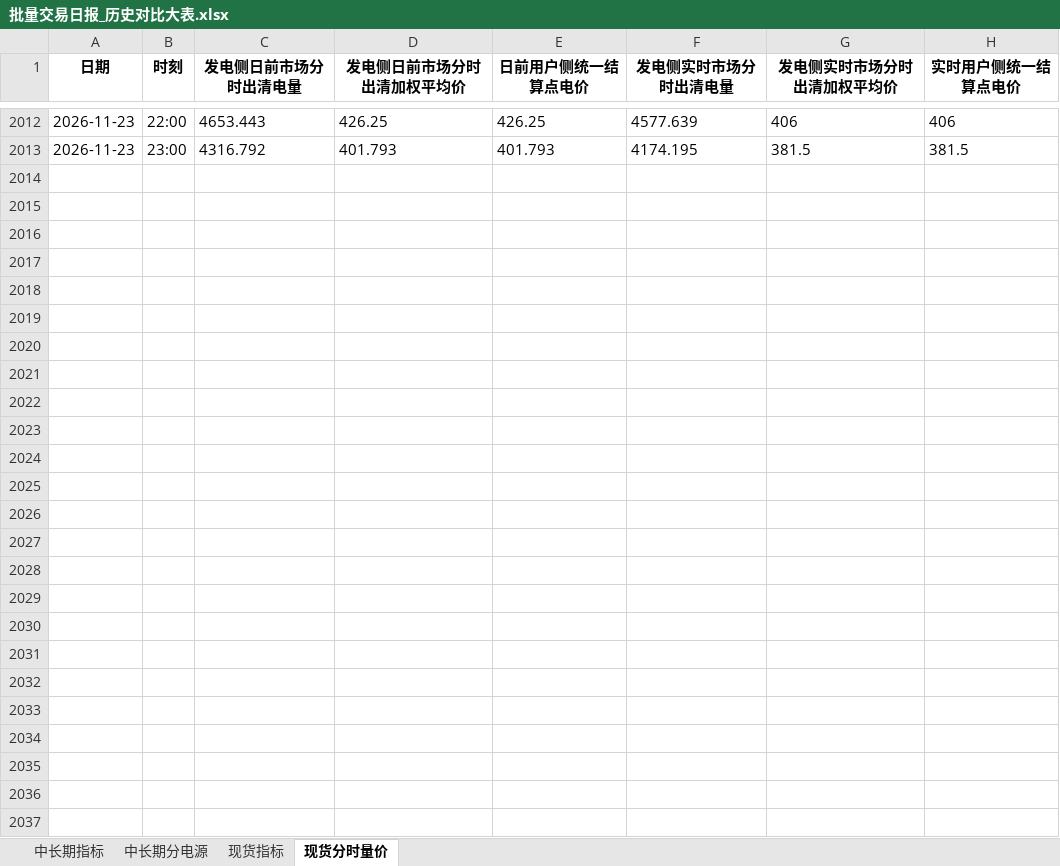
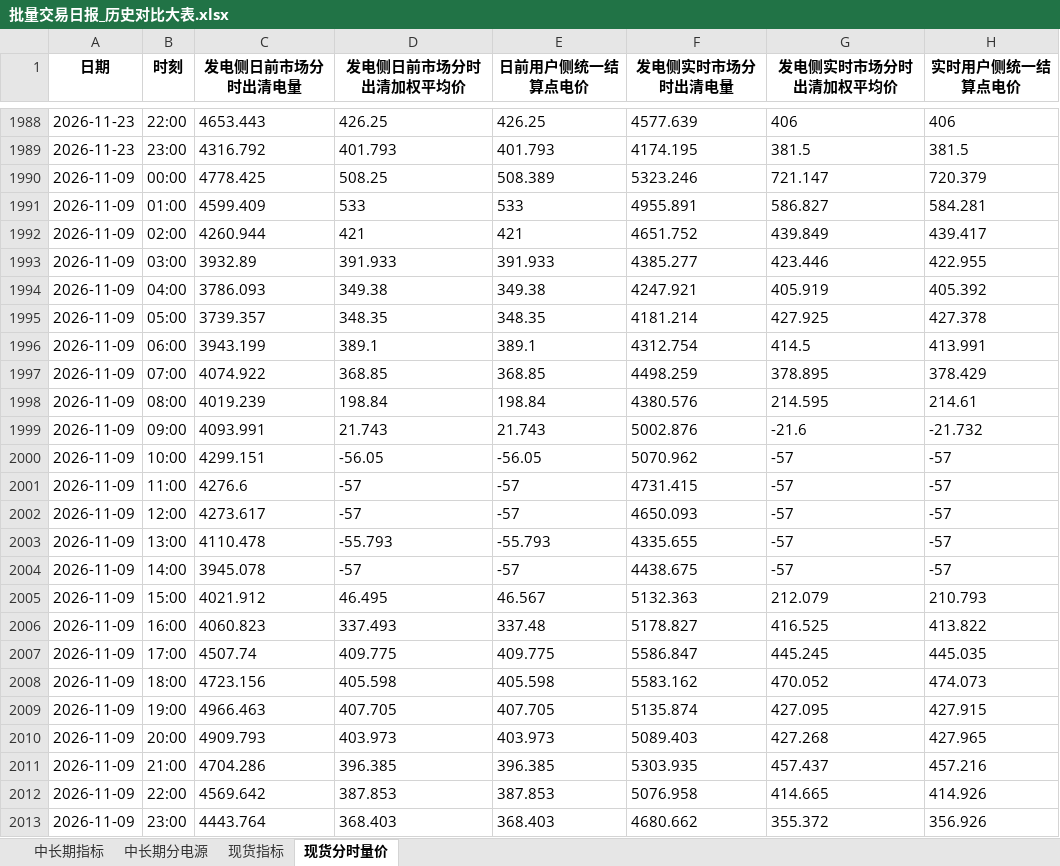
Before and after one commit to Kelule/hainan-market-viewer, an Excel workbook: 批量交易日报_历史对比大表.xlsx, sheet 现货分时量价, drawn as a sheet; only a part is shown, gaps mark what is left out; values as stored, in another font and other column widths than the file's, no borders; the diff covers the shown part only; the diff names each change by its address in the sheet, - before the commit and + after, or states it on an @@ line.

Commit message:
Add files via upload

```diff
--- a/批量交易日报_历史对比大表.xlsx (sheet 现货分时量价)
+++ b/批量交易日报_历史对比大表.xlsx (sheet 现货分时量价)
+row 1990: 2026-11-09 | 00:00 | 4778.425 | 508.25 | 508.389 | 5323.246 | 721.147 | 720.379
+row 1991: 2026-11-09 | 01:00 | 4599.409 | 533 | 533 | 4955.891 | 586.827 | 584.281
+row 1992: 2026-11-09 | 02:00 | 4260.944 | 421 | 421 | 4651.752 | 439.849 | 439.417
+row 1993: 2026-11-09 | 03:00 | 3932.89 | 391.933 | 391.933 | 4385.277 | 423.446 | 422.955
+row 1994: 2026-11-09 | 04:00 | 3786.093 | 349.38 | 349.38 | 4247.921 | 405.919 | 405.392
+row 1995: 2026-11-09 | 05:00 | 3739.357 | 348.35 | 348.35 | 4181.214 | 427.925 | 427.378
+row 1996: 2026-11-09 | 06:00 | 3943.199 | 389.1 | 389.1 | 4312.754 | 414.5 | 413.991
+row 1997: 2026-11-09 | 07:00 | 4074.922 | 368.85 | 368.85 | 4498.259 | 378.895 | 378.429
+row 1998: 2026-11-09 | 08:00 | 4019.239 | 198.84 | 198.84 | 4380.576 | 214.595 | 214.61
+row 1999: 2026-11-09 | 09:00 | 4093.991 | 21.743 | 21.743 | 5002.876 | -21.6 | -21.732
+row 2000: 2026-11-09 | 10:00 | 4299.151 | -56.05 | -56.05 | 5070.962 | -57 | -57
+row 2001: 2026-11-09 | 11:00 | 4276.6 | -57 | -57 | 4731.415 | -57 | -57
+row 2002: 2026-11-09 | 12:00 | 4273.617 | -57 | -57 | 4650.093 | -57 | -57
+row 2003: 2026-11-09 | 13:00 | 4110.478 | -55.793 | -55.793 | 4335.655 | -57 | -57
+row 2004: 2026-11-09 | 14:00 | 3945.078 | -57 | -57 | 4438.675 | -57 | -57
+row 2005: 2026-11-09 | 15:00 | 4021.912 | 46.495 | 46.567 | 5132.363 | 212.079 | 210.793
@@ row 1838 moved to row 2006: 2026-11-09 @@
@@ row 1839 moved to row 2007: 2026-11-09 @@
@@ row 1840 moved to row 2008: 2026-11-09 @@
@@ row 1841 moved to row 2009: 2026-11-09 @@
@@ row 1842 moved to row 2010: 2026-11-09 @@
@@ row 1843 moved to row 2011: 2026-11-09 @@
@@ row 1844 moved to row 2012: 2026-11-09 @@
@@ row 1845 moved to row 2013: 2026-11-09 @@
```
Also changed, not shown: 16 removed rows elsewhere in this sheet, sheet 现货指标, sheet 中长期分电源, sheet 中长期指标.
